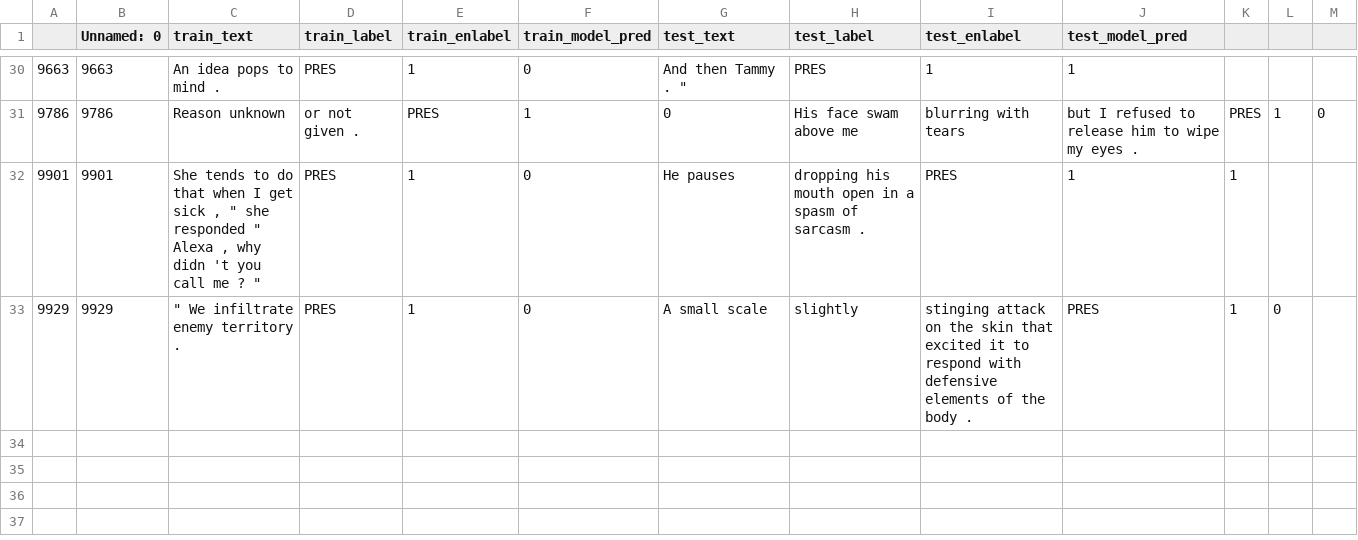
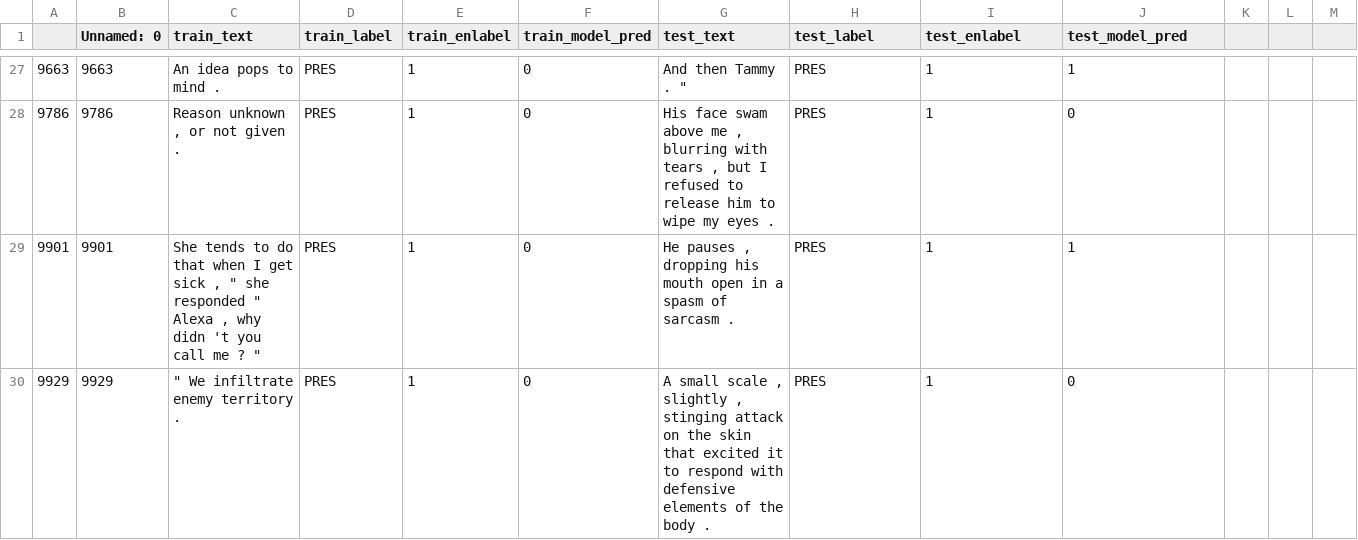
Before and after one commit to anavaleriagonzalez/anavaleriagonzalez.github.io, a CSV file: data/stimuli_presentations/preds/past_present/train_set3.csv, drawn as a sheet; only a part is shown, gaps mark what is left out; the diff covers the shown part only.

Commit message:
Update train_set3.csv

```diff
--- a/data/stimuli_presentations/preds/past_present/train_set3.csv
+++ b/data/stimuli_presentations/preds/past_present/train_set3.csv
@@ -30,4 +27,4 @@
 9663,9663,An idea pops to mind .,PRES,1,0,"And then Tammy . """,PRES,1,1
-9786,9786,Reason unknown , or not given .,PRES,1,0,His face swam above me , blurring with tears , but I refused to release him to wipe my eyes .,PRES,1,0
-9901,9901,"She tends to do that when I get sick , "" she responded "" Alexa , why didn 't you call me ? """,PRES,1,0,He pauses , dropping his mouth open in a spasm of sarcasm .,PRES,1,1
-9929,9929,""" We infiltrate enemy territory .",PRES,1,0,A small scale , slightly , stinging attack on the skin that excited it to respond with defensive elements of the body .,PRES,1,0
+9786,9786,"Reason unknown , or not given .",PRES,1,0,"His face swam above me , blurring with tears , but I refused to release him to wipe my eyes .",PRES,1,0
+9901,9901,"She tends to do that when I get sick , "" she responded "" Alexa , why didn 't you call me ? """,PRES,1,0,"He pauses , dropping his mouth open in a spasm of sarcasm .",PRES,1,1
+9929,9929,""" We infiltrate enemy territory .",PRES,1,0,"A small scale , slightly , stinging attack on the skin that excited it to respond with defensive elements of the body .",PRES,1,0
```
Also changed, not shown: 3 removed rows and 48 edited cells elsewhere in this file.
